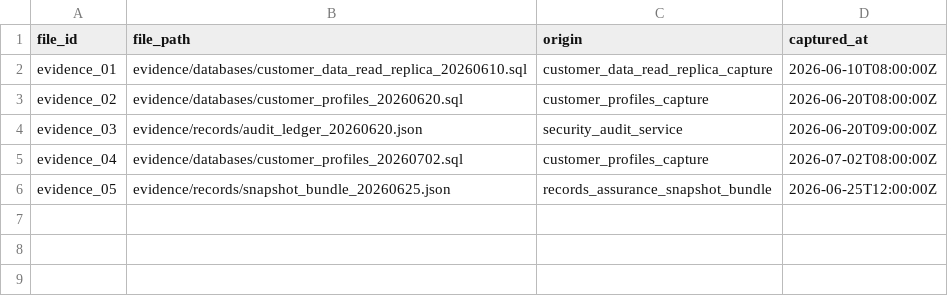
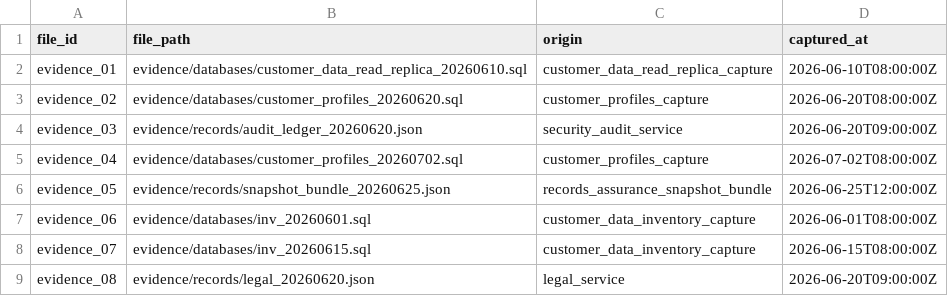
Before and after one commit to Nana-Kojo801/hacker-rank-hackathon, a CSV file: code/evaluation/custom_cases/dataset/evidence_files.csv, drawn as a sheet; the diff names each change by its address in the sheet, - before the commit and + after, or states it on an @@ line.

```diff
--- a/code/evaluation/custom_cases/dataset/evidence_files.csv
+++ b/code/evaluation/custom_cases/dataset/evidence_files.csv
+row 7: evidence_06 | evidence/databases/inv_20260601.sql | customer_data_inventory_capture | 2026-06-01T08:00:00Z
+row 8: evidence_07 | evidence/databases/inv_20260615.sql | customer_data_inventory_capture | 2026-06-15T08:00:00Z
+row 9: evidence_08 | evidence/records/legal_20260620.json | legal_service | 2026-06-20T09:00:00Z
```
Also changed, not shown: code/evaluation/custom_cases/dataset/deletion_requests.csv, code/evaluation/custom_cases/dataset/expected_output.csv, 17 other files.
